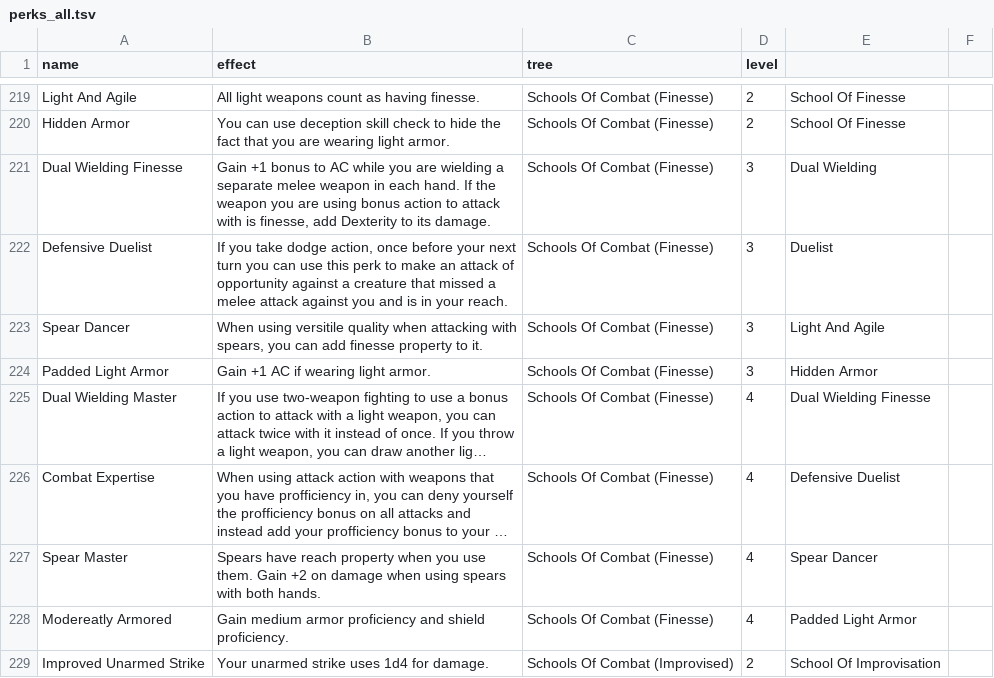
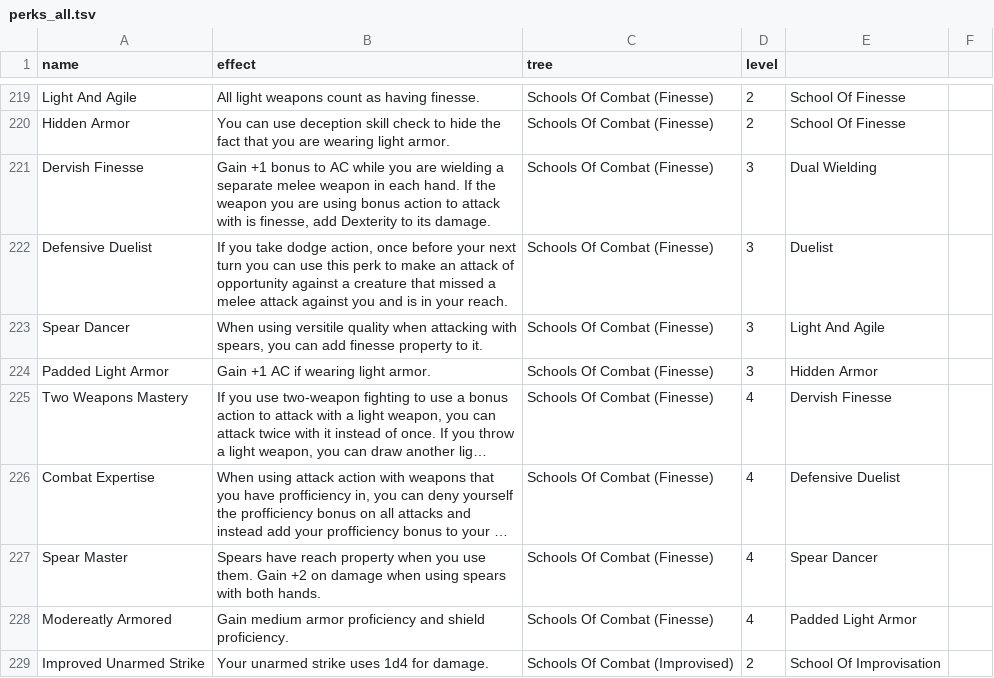
Before and after one commit to TheEdgeOfRage/perktree, a TSV file: parser/perks_all.tsv, drawn as a sheet; only a part is shown, gaps mark what is left out; long unchanged cells end in …; the diff names each change by its address in the sheet, - before the commit and + after, or states it on an @@ line.

Commit message:
Fix finesse school perks

```diff
--- a/parser/perks_all.tsv
+++ b/parser/perks_all.tsv
-A221 (name): Dual Wielding Finesse
+A221 (name): Dervish Finesse
-A225 (name): Dual Wielding Master
+A225 (name): Two Weapons Mastery
-E225: Dual Wielding Finesse
+E225: Dervish Finesse
```
